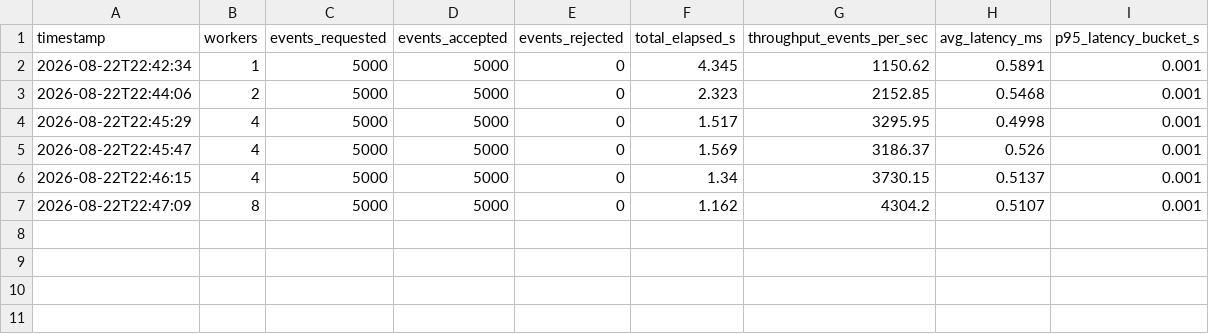
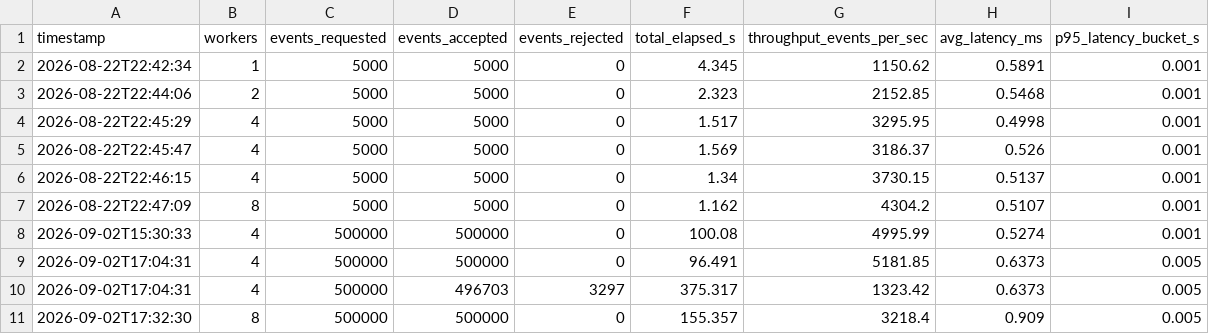
Before and after one commit to createwithajay/Stream-Forge, a CSV file: audit_results.csv, drawn as a sheet; the diff names each change by its address in the sheet, - before the commit and + after, or states it on an @@ line.

Commit message:
Add multi-worker throughput audit (1/2/4/8) with scaling analysis

```diff
--- a/audit_results.csv
+++ b/audit_results.csv
+row 8: 2026-09-02T15:30:33 | 4 | 500000 | 500000 | 0 | 100.08 | 4995.99 | 0.5274 | 0.001
+row 9: 2026-09-02T17:04:31 | 4 | 500000 | 500000 | 0 | 96.491 | 5181.85 | 0.6373 | 0.005
+row 10: 2026-09-02T17:04:31 | 4 | 500000 | 496703 | 3297 | 375.317 | 1323.42 | 0.6373 | 0.005
+row 11: 2026-09-02T17:32:30 | 8 | 500000 | 500000 | 0 | 155.357 | 3218.4 | 0.909 | 0.005
```
Also changed, not shown: 2 other files.
